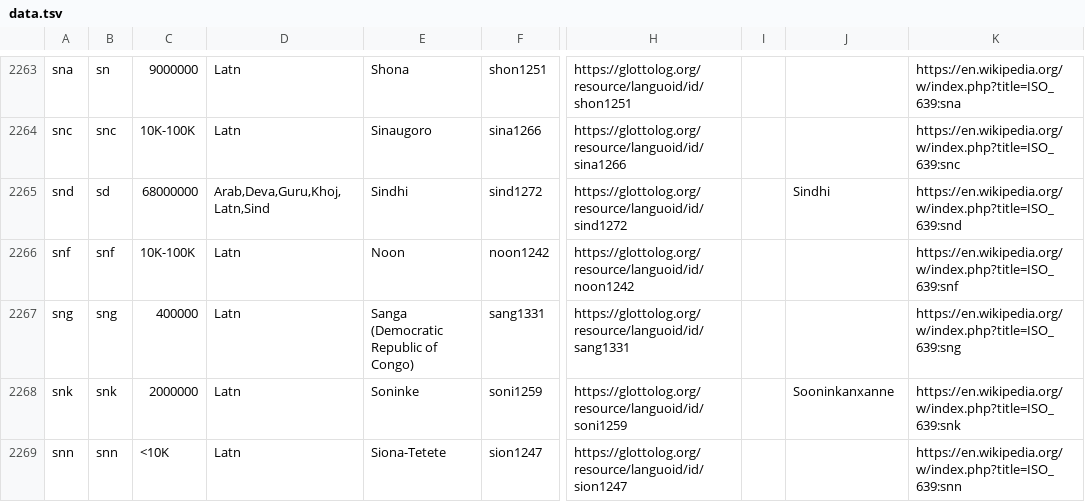
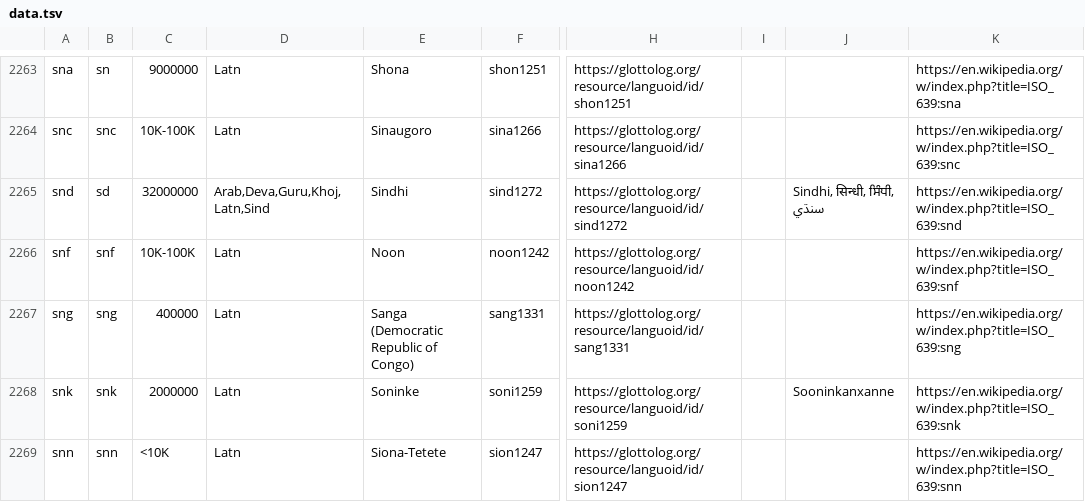
Before and after one commit to google-research/url-nlp, a TSV file: language_metadata/data.tsv, drawn as a sheet; only a part is shown, gaps mark what is left out; the diff covers the shown part only; the diff names each change by its address in the sheet, - before the commit and + after, or states it on an @@ line.

```diff
--- a/language_metadata/data.tsv
+++ b/language_metadata/data.tsv
-C2265: 68000000
+C2265: 32000000
-J2265: Sindhi
+J2265: Sindhi, सिन्धी, ਸਿੰਧੀ, سنڌي
```
Also changed, not shown: 1 removed row and 64 edited cells elsewhere in this file.
